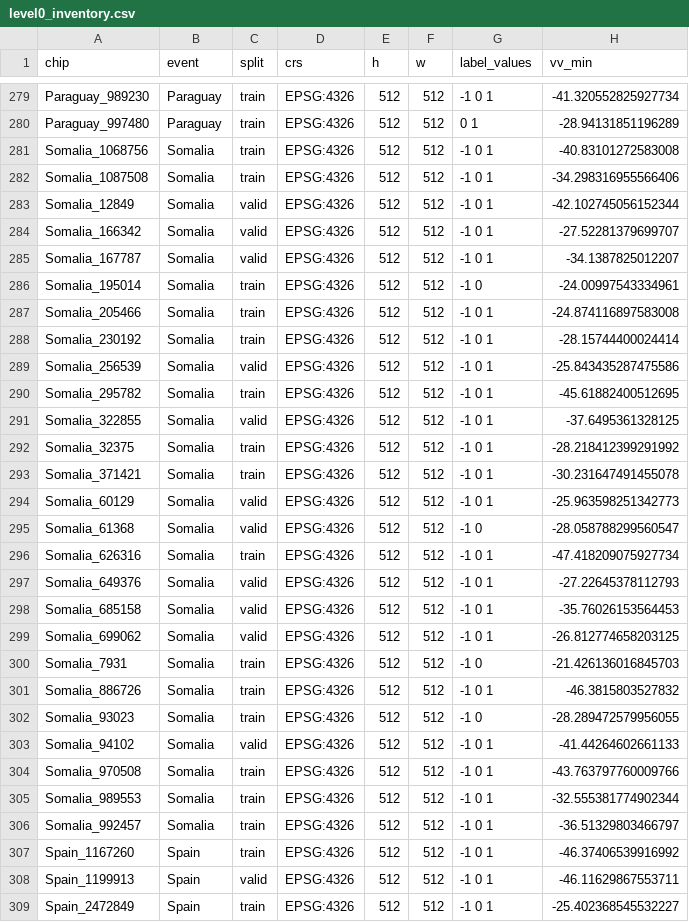
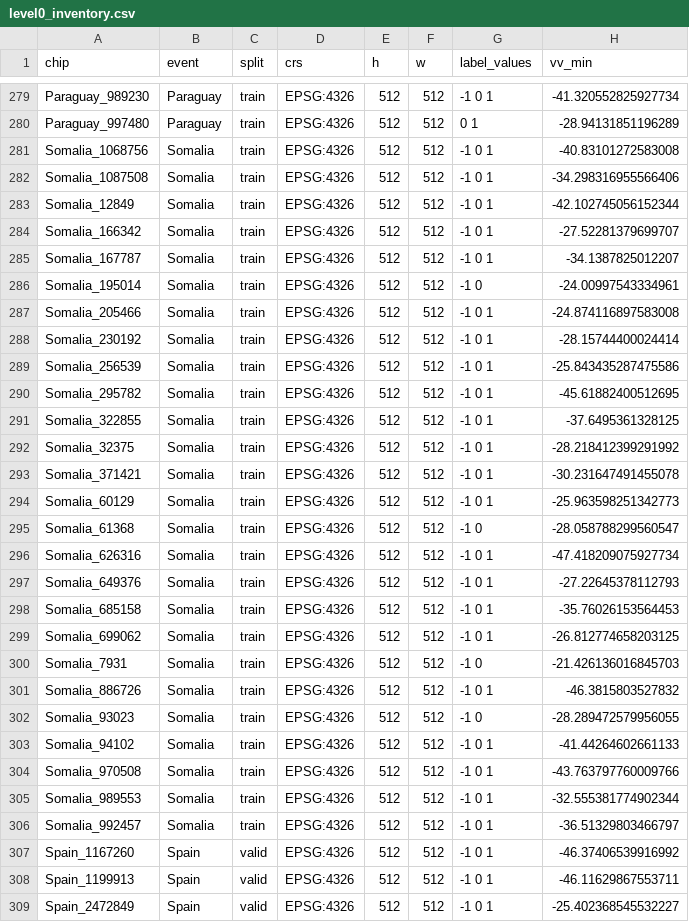
Before and after one commit to SoSereysokbotra/mekong-flood-analysis, a CSV file: docs/level0_inventory.csv, drawn as a sheet; only a part is shown, gaps mark what is left out; the diff covers the shown part only; the diff names each change by its address in the sheet, - before the commit and + after, or states it on an @@ line.

Commit message:
Level 1: Route A - cropland_bright sub-stratum; sync Level 0 docs to event split
Baseline otsu_vh_global has bright recall 0.000 by construction on all
splits (dark recall 1.000). otsu_vv_global recovers 0.387 of VH-bright
flooded cropland on test: VV and VH disagree exactly where the
hypothesis lives, which is the measured case for dual-pol input.

- metrics.py: cropland_bright / cropland_dark groups on every run,
  BRIGHT_VH_DB frozen at the Level 1 train-fit threshold
- experiments.py: log header migrates when groups are added
- level1_bright_backfill.py: re-scores saved predictions, no re-fit
- level1_threshold.py passes VH so future runs get sub-strata natively
- docs/level0_inventory.{csv,md}: regenerated for the 368/48/30 split
  (review caught the drift; Mistake_avoidance #2)

```diff
--- a/docs/level0_inventory.csv
+++ b/docs/level0_inventory.csv
-C283:C285 (split): valid
+C283:C285 (split): train
-C289 (split): valid
+C289 (split): train
-C291 (split): valid
+C291 (split): train
-C294:C295 (split): valid
+C294:C295 (split): train
-C297:C299 (split): valid
+C297:C299 (split): train
-C303 (split): valid
+C303 (split): train
-C307 (split): train
+C307 (split): valid
-C309 (split): train
+C309 (split): valid
```
Also changed, not shown: 162 edited cells elsewhere in this file, 22 other files.
